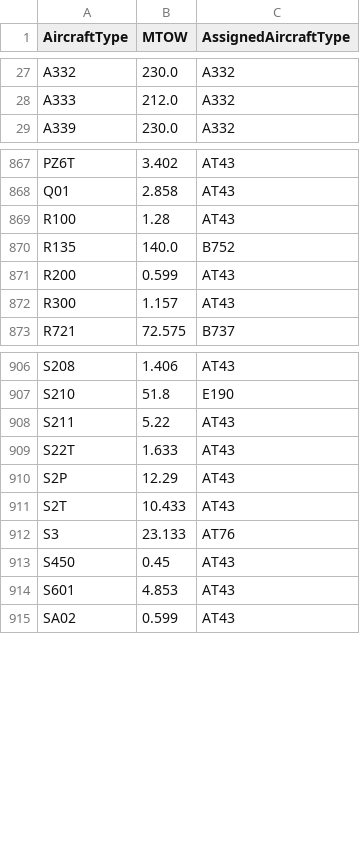
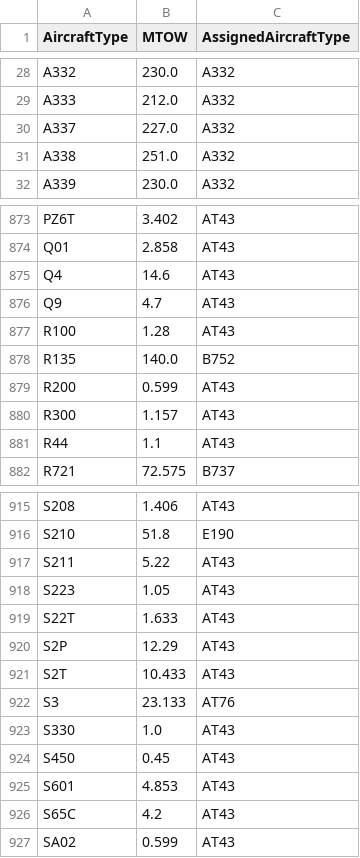
Before and after one commit to andygaspar/CostModels, a CSV file: CostPackage/Cluster/aircraftClustering.csv, drawn as a sheet; only a part is shown, gaps mark what is left out; the diff covers the shown part only; the diff names each change by its address in the sheet, - before the commit and + after, or states it on an @@ line.

Commit message:
add some aircraft types

```diff
--- a/CostPackage/Cluster/aircraftClustering.csv
+++ b/CostPackage/Cluster/aircraftClustering.csv
+row 30: A337 | 227.0 | A332
+row 31: A338 | 251.0 | A332
+row 875: Q4 | 14.6 | AT43
+row 876: Q9 | 4.7 | AT43
+row 881: R44 | 1.1 | AT43
+row 918: S223 | 1.05 | AT43
+row 923: S330 | 1.0 | AT43
+row 926: S65C | 4.2 | AT43
```
Also changed, not shown: 4 added rows and 1 removed row elsewhere in this file.
